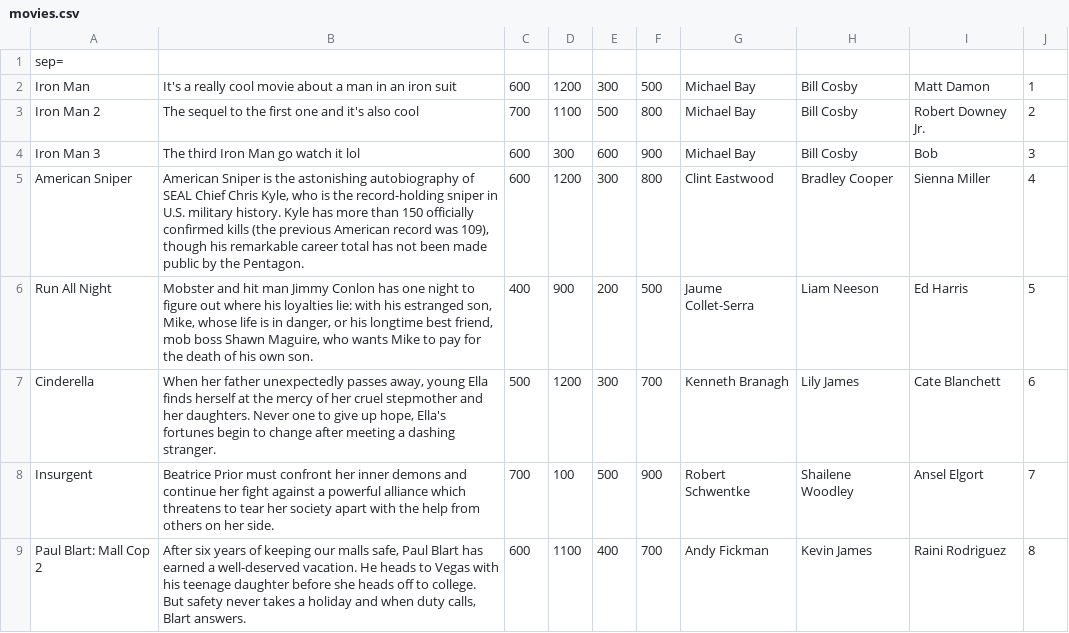
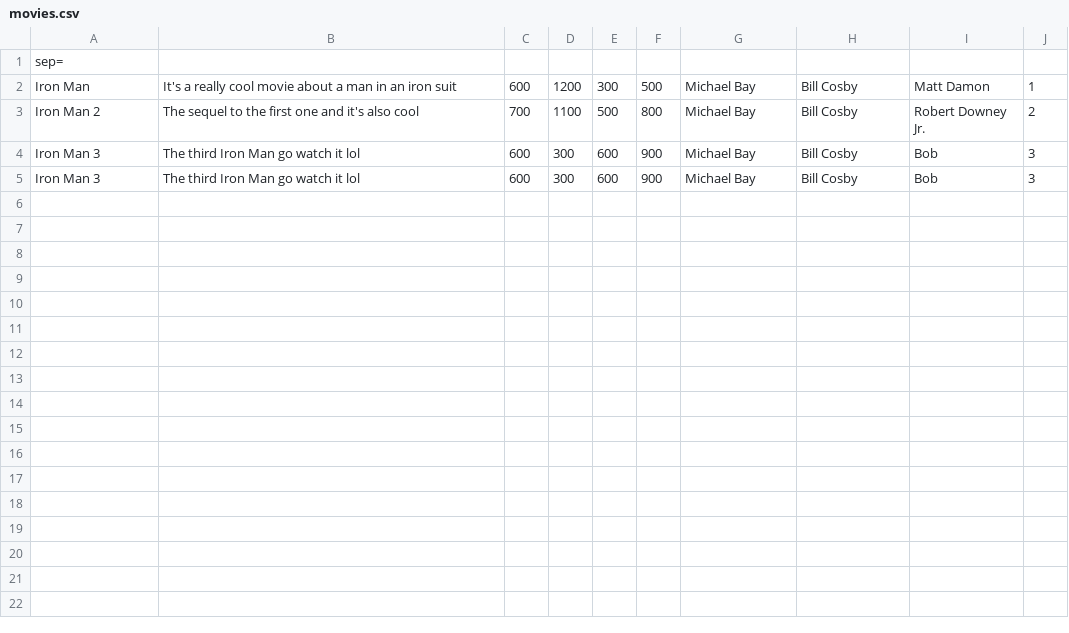
Before and after one commit to luoyang9/Movie-Theatre-Project, a CSV file: movies.csv, drawn as a sheet; removed rows and columns are numbered as before the commit, all else as after; the diff names each change by its address in the sheet, - before the commit and + after, or states it on an @@ line.

Commit message:
Revert "added new movies, other tweaks"
This reverts commit 8244d8f902e0684bf304c87cf36ef41419b5979d.

```diff
--- a/movies.csv
+++ b/movies.csv
-row 5: American Sniper | American Sniper is the astonishing autobiography of SEAL Chief Chris Kyle, who is the record-holding sniper in U.S. military history. Kyle has more than 150 officially confirmed kills (the previous American record was 109), though his remarkable career total has not been made public by the Pentagon. | 600 | 1200 | 300 | 800 | Clint Eastwood | Bradley Cooper | Sienna Miller | 4
-row 6: Run All Night | Mobster and hit man Jimmy Conlon has one night to figure out where his loyalties lie: with his estranged son, Mike, whose life is in danger, or his longtime best friend, mob boss Shawn Maguire, who wants Mike to pay for the death of his own son. | 400 | 900 | 200 | 500 | Jaume Collet-Serra | Liam Neeson | Ed Harris | 5
-row 7: Cinderella | When her father unexpectedly passes away, young Ella finds herself at the mercy of her cruel stepmother and her daughters. Never one to give up hope, Ella's fortunes begin to change after meeting a dashing stranger. | 500 | 1200 | 300 | 700 | Kenneth Branagh | Lily James | Cate Blanchett | 6
-row 8: Insurgent | Beatrice Prior must confront her inner demons and continue her fight against a powerful alliance which threatens to tear her society apart with the help from others on her side. | 700 | 100 | 500 | 900 | Robert Schwentke | Shailene Woodley | Ansel Elgort | 7
-row 9: Paul Blart: Mall Cop 2 | After six years of keeping our malls safe, Paul Blart has earned a well-deserved vacation. He heads to Vegas with his teenage daughter before she heads off to college. But safety never takes a holiday and when duty calls, Blart answers. | 600 | 1100 | 400 | 700 | Andy Fickman | Kevin James | Raini Rodriguez | 8
+row 5: Iron Man 3 | The third Iron Man go watch it lol | 600 | 300 | 600 | 900 | Michael Bay | Bill Cosby | Bob | 3
```
Also changed, not shown: 9 other files.
